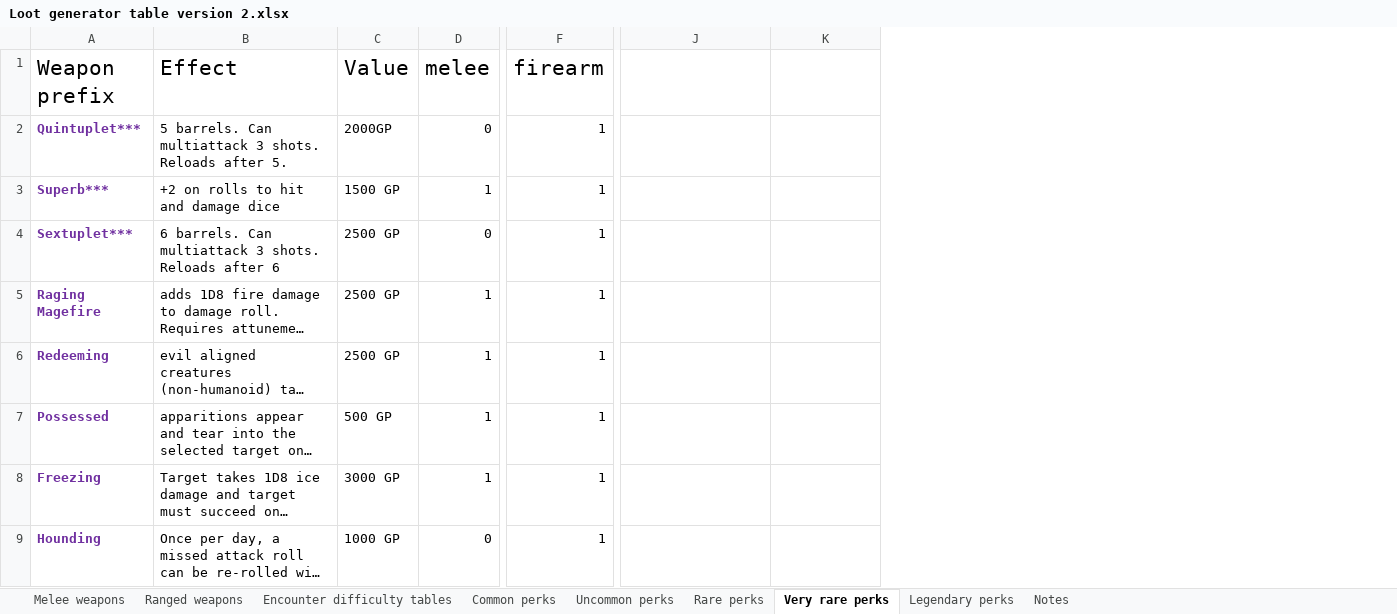
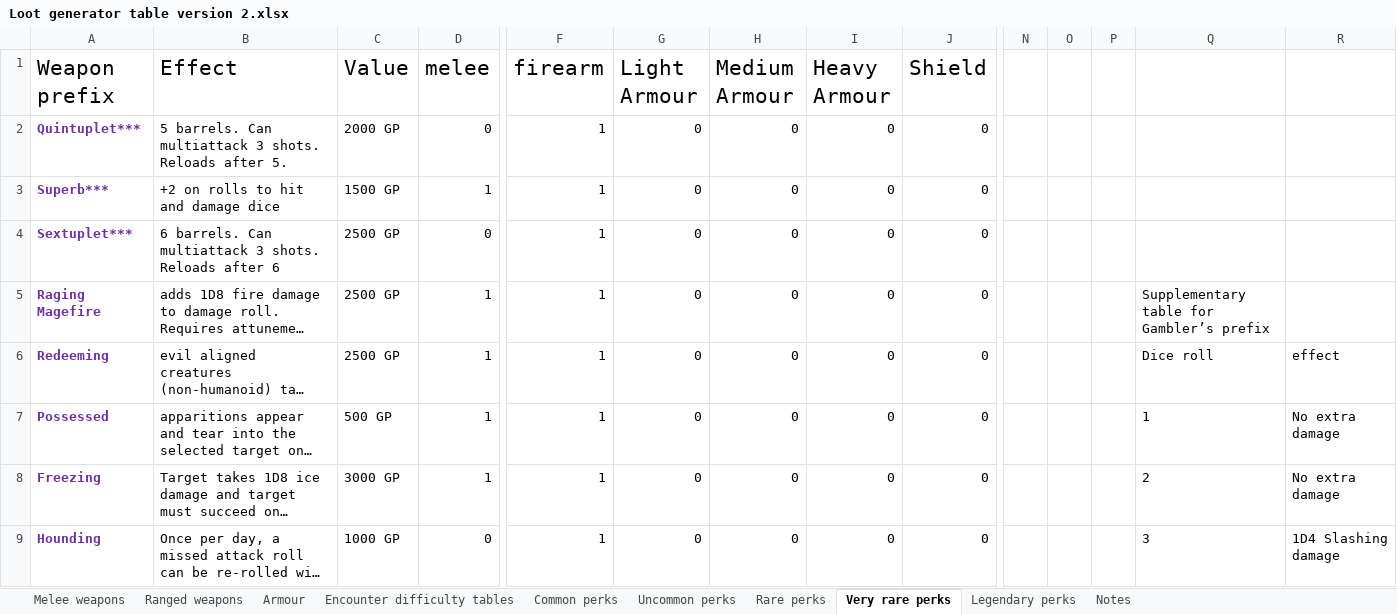
Before and after one commit to Benjamin117/LootGen, an Excel workbook: api/tables/Loot generator table version 2.xlsx, sheet Very rare perks, drawn as a sheet; only a part is shown, gaps mark what is left out; long unchanged cells end in …; values as stored, in another font and other column widths than the file's, no borders; addresses are those after the commit; the diff covers the shown part only; the diff names each change by its address in the sheet, - before the commit and + after, or states it on an @@ line.

Commit message:
Integrated Armour and Shields, rationalised the API endpoints

```diff
--- a/api/tables/Loot generator table version 2.xlsx (sheet Very rare perks)
+++ b/api/tables/Loot generator table version 2.xlsx (sheet Very rare perks)
+sheet tab: Armour
+column G (Light Armour), rows 2-9: all 0
+column H (Medium Armour), rows 2-9: all 0
+column I (Heavy Armour), rows 2-9: all 0
+column J (Shield), rows 2-9: all 0
+column N, empty
+column O, empty
+column P, empty
-C2 (Value): 2000GP
+C2 (Value): 2000 GP
-Q5: (empty)
+Q5: Supplementary table for Gambler’s prefix
-Q6: (empty)
+Q6: Dice roll
-R6: (empty)
+R6: effect
-Q7: (empty)
+Q7: 1
-R7:R8: (empty)
+R7:R8: No extra damage
-Q8: (empty)
+Q8: 2
-Q9: (empty)
+Q9: 3
-R9: (empty)
+R9: 1D4 Slashing damage
```
Also changed, not shown: 21 added rows and 32 edited cells elsewhere in this sheet, sheet Legendary perks, sheet Rare perks, sheet Ranged weapons, sheet Uncommon perks, sheet Common perks, sheet Melee weapons, charts or pictures, api/script/Loot generator table version 2.xlsx, 13 other files.
